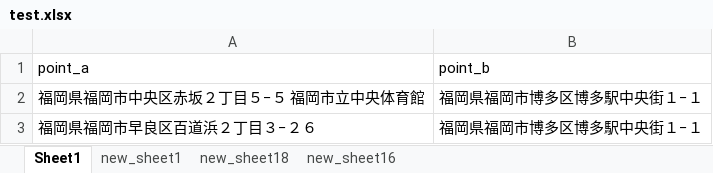
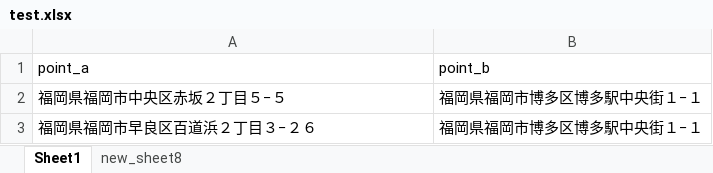
Before and after one commit to keihub/distance_search_app, an Excel workbook: data/test.xlsx, sheet Sheet1, drawn as a sheet; values as stored, in another font and other column widths than the file's, no borders; the diff names each change by its address in the sheet, - before the commit and + after, or states it on an @@ line.

```diff
--- a/data/test.xlsx (sheet Sheet1)
+++ b/data/test.xlsx (sheet Sheet1)
-sheet tab: new_sheet1
-sheet tab: new_sheet18
-sheet tab: new_sheet16
+sheet tab: new_sheet8
-A2 (point_a): 福岡県福岡市中央区赤坂２丁目５−５ 福岡市立中央体育館
+A2 (point_a): 福岡県福岡市中央区赤坂２丁目５−５
```
